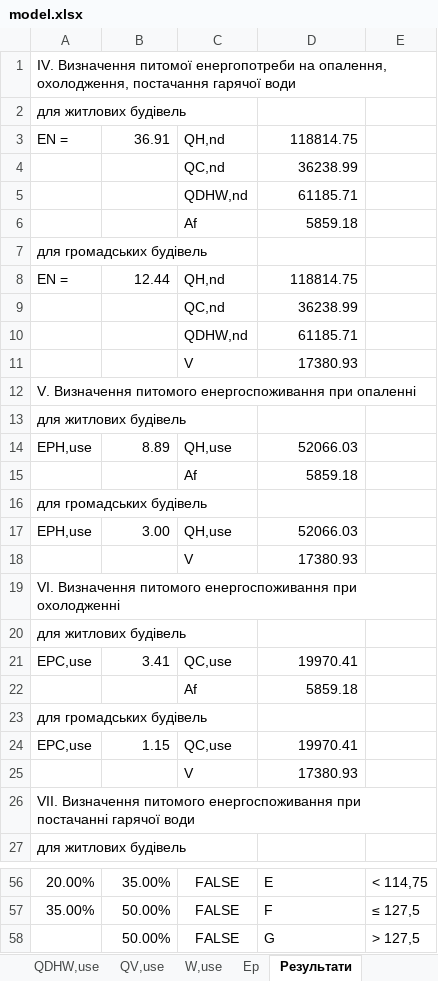
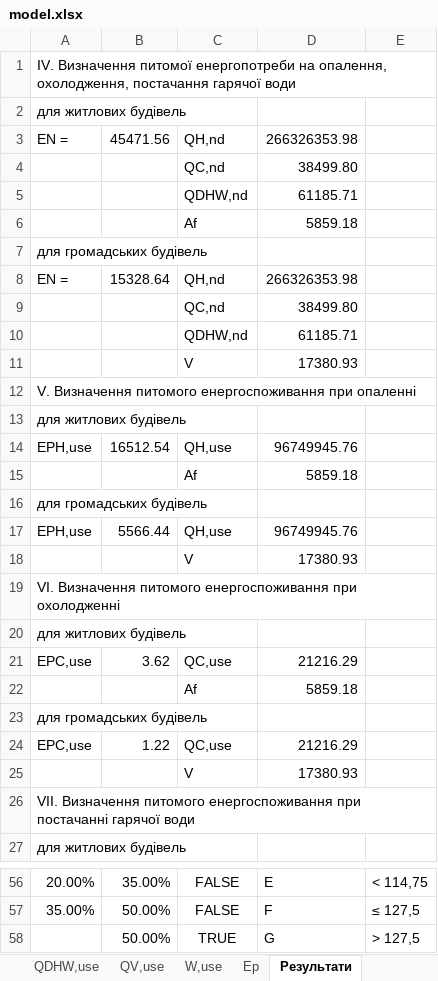
Before and after one commit to bulhakovolexii/energy-cert-calc, an Excel workbook: src/mock-data/model.xlsx, sheet Результати, drawn as a sheet; only a part is shown, gaps mark what is left out; values as stored, in another font and other column widths than the file's, no borders; the diff covers the shown part only; the diff names each change by its address in the sheet, - before the commit and + after, or states it on an @@ line.

```diff
--- a/src/mock-data/model.xlsx (sheet Результати)
+++ b/src/mock-data/model.xlsx (sheet Результати)
-B3: 36.91
+B3: 45471.56
-D3: 118814.75
+D3: 266326353.98
-D4: 36238.99
+D4: 38499.80
-B8: 12.44
+B8: 15328.64
-D8: 118814.75
+D8: 266326353.98
-D9: 36238.99
+D9: 38499.80
-B14: 8.89
+B14: 16512.54
-D14: 52066.03
+D14: 96749945.76
-B17: 3.00
+B17: 5566.44
-D17: 52066.03
+D17: 96749945.76
-B21: 3.41
+B21: 3.62
-D21: 19970.41
+D21: 21216.29
-B24: 1.15
+B24: 1.22
-D24: 19970.41
+D24: 21216.29
-C58: FALSE
+C58: TRUE
```
Also changed, not shown: 12 edited cells elsewhere in this sheet, sheet Qtr, sheet Вхідні дані, sheet QH,use, sheet Qnd, sheet Qve, sheet ηgn, 9 more sheets, formulas that keep their value, charts or pictures, 2 other files.
